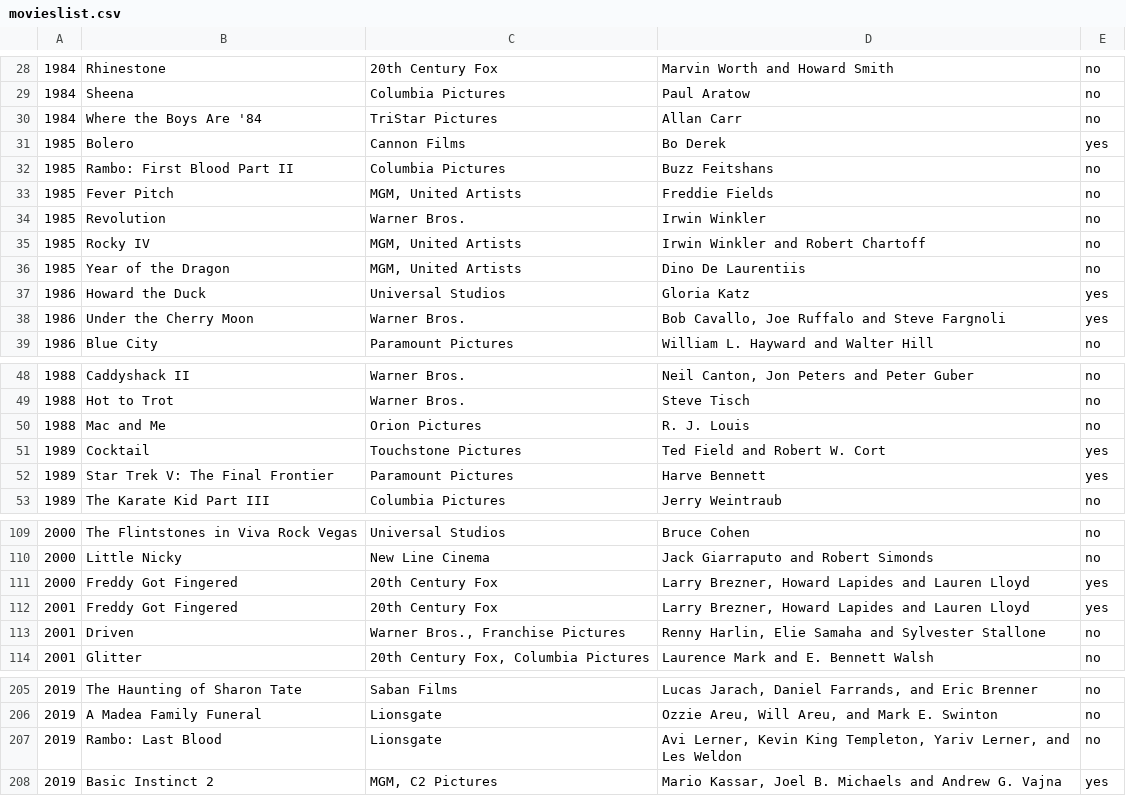
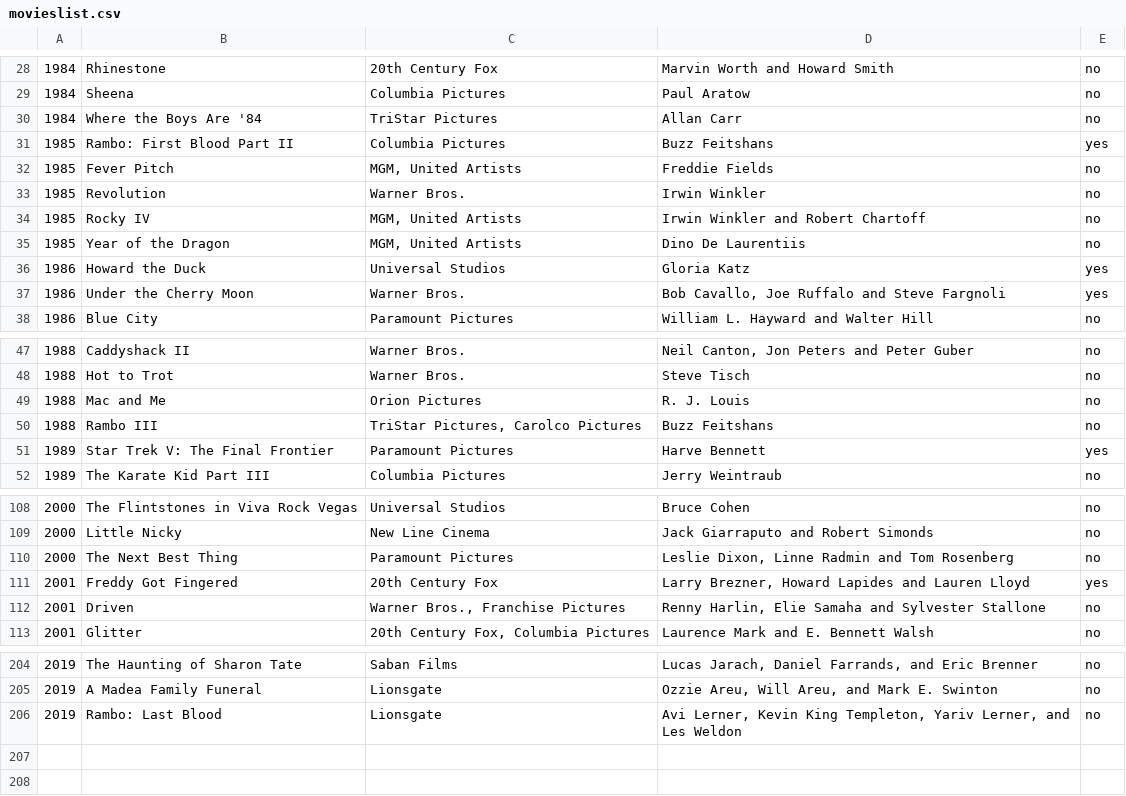
Before and after one commit to rafaelkorz/spring-boot-test-api, a CSV file: movieslist.csv, drawn as a sheet; only a part is shown, gaps mark what is left out.

Commit message:
imported original csv file

```diff
--- a/movieslist.csv
+++ b/movieslist.csv
@@ -30,4 +30,3 @@
 1984;Where the Boys Are '84;TriStar Pictures;Allan Carr;no
-1985;Bolero;Cannon Films;Bo Derek;yes
-1985;Rambo: First Blood Part II;Columbia Pictures;Buzz Feitshans;no
+1985;Rambo: First Blood Part II;Columbia Pictures;Buzz Feitshans;yes
 1985;Fever Pitch;MGM, United Artists;Freddie Fields;no
@@ -50,3 +49,3 @@
 1988;Mac and Me;Orion Pictures;R. J. Louis;no
-1989;Cocktail;Touchstone Pictures;Ted Field and Robert W. Cort;yes
+1988;Rambo III;TriStar Pictures, Carolco Pictures;Buzz Feitshans;no
 1989;Star Trek V: The Final Frontier;Paramount Pictures;Harve Bennett;yes
@@ -110,3 +109,3 @@
 2000;Little Nicky;New Line Cinema;Jack Giarraputo and Robert Simonds;no
-2000;Freddy Got Fingered;20th Century Fox;Larry Brezner, Howard Lapides and Lauren Lloyd;yes
+2000;The Next Best Thing;Paramount Pictures;Leslie Dixon, Linne Radmin and Tom Rosenberg;no
 2001;Freddy Got Fingered;20th Century Fox;Larry Brezner, Howard Lapides and Lauren Lloyd;yes
@@ -207,2 +206 @@
 2019;Rambo: Last Blood;Lionsgate;Avi Lerner, Kevin King Templeton, Yariv Lerner, and Les Weldon;no
-2019;Basic Instinct 2;MGM, C2 Pictures;Mario Kassar, Joel B. Michaels and Andrew G. Vajna;yes
```
